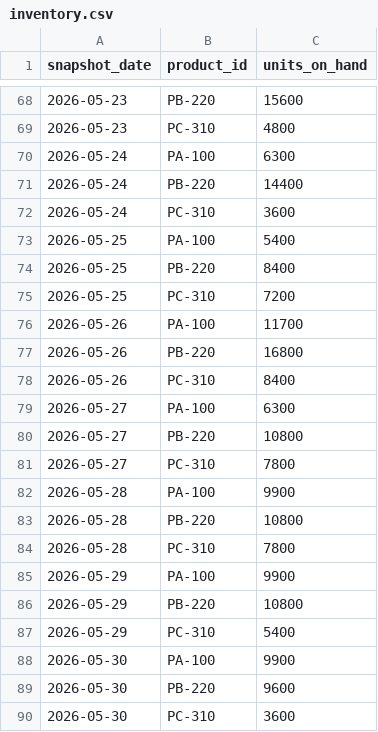
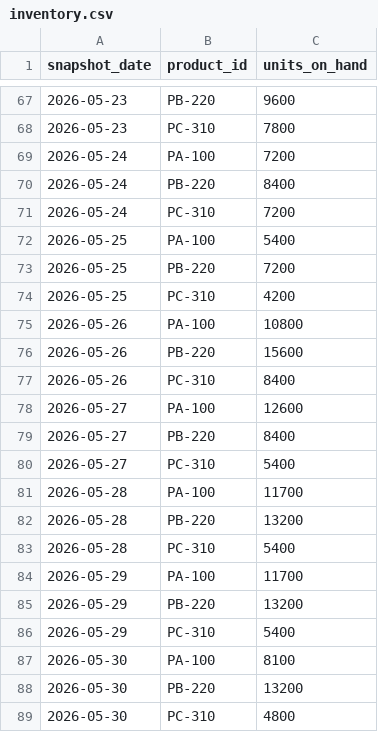
Before and after one commit to yang00333/data-to-ai-foundations, a CSV file: examples/semiconductor_test/data/inventory.csv, drawn as a sheet; only a part is shown, gaps mark what is left out; the diff covers the shown part only.

```diff
--- a/examples/semiconductor_test/data/inventory.csv
+++ b/examples/semiconductor_test/data/inventory.csv
@@ -68,23 +67,23 @@ snapshot_date,product_id,units_on_hand
-2026-05-23,PB-220,15600
-2026-05-23,PC-310,4800
-2026-05-24,PA-100,6300
-2026-05-24,PB-220,14400
-2026-05-24,PC-310,3600
+2026-05-23,PB-220,9600
+2026-05-23,PC-310,7800
+2026-05-24,PA-100,7200
+2026-05-24,PB-220,8400
+2026-05-24,PC-310,7200
 2026-05-25,PA-100,5400
-2026-05-25,PB-220,8400
-2026-05-25,PC-310,7200
-2026-05-26,PA-100,11700
-2026-05-26,PB-220,16800
+2026-05-25,PB-220,7200
+2026-05-25,PC-310,4200
+2026-05-26,PA-100,10800
+2026-05-26,PB-220,15600
 2026-05-26,PC-310,8400
-2026-05-27,PA-100,6300
-2026-05-27,PB-220,10800
-2026-05-27,PC-310,7800
-2026-05-28,PA-100,9900
-2026-05-28,PB-220,10800
-2026-05-28,PC-310,7800
-2026-05-29,PA-100,9900
-2026-05-29,PB-220,10800
+2026-05-27,PA-100,12600
+2026-05-27,PB-220,8400
+2026-05-27,PC-310,5400
+2026-05-28,PA-100,11700
+2026-05-28,PB-220,13200
+2026-05-28,PC-310,5400
+2026-05-29,PA-100,11700
+2026-05-29,PB-220,13200
 2026-05-29,PC-310,5400
-2026-05-30,PA-100,9900
-2026-05-30,PB-220,9600
-2026-05-30,PC-310,3600
+2026-05-30,PA-100,8100
+2026-05-30,PB-220,13200
+2026-05-30,PC-310,4800
```
Also changed, not shown: 1 removed row and 23 edited cells elsewhere in this file, examples/aquaculture/sample_output/quarantine.csv, examples/semiconductor_test/data/test_plan.csv, 24 other files.
